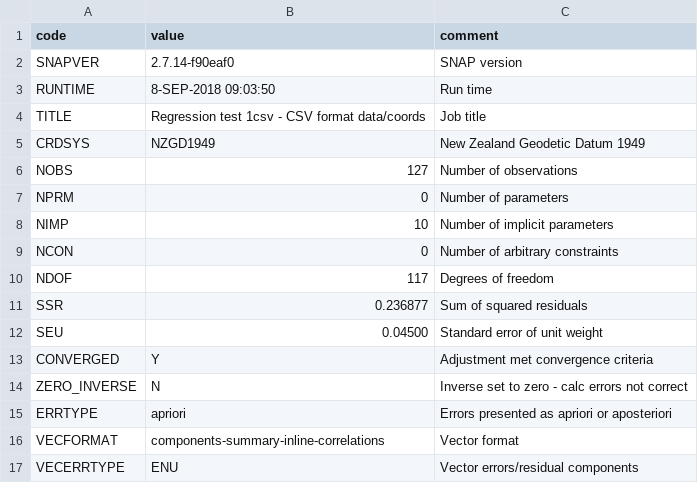
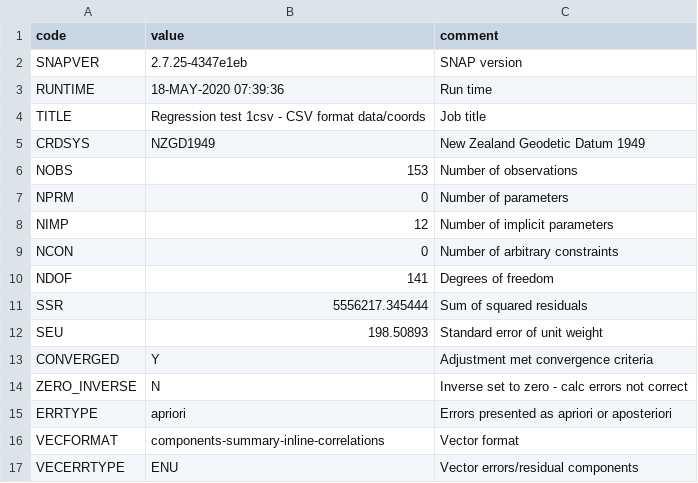
Before and after one commit to linz/snap, a CSV file: regression_tests/snap/check/test1csv/test1csv-metadata.csv, drawn as a sheet.

```diff
--- a/regression_tests/snap/check/test1csv/test1csv-metadata.csv
+++ b/regression_tests/snap/check/test1csv/test1csv-metadata.csv
@@ -1,13 +1,13 @@
 "code","value","comment"
-"SNAPVER","2.7.14-f90eaf0","SNAP version"
-"RUNTIME"," 8-SEP-2018 09:03:50","Run time"
+"SNAPVER","2.7.25-4347e1eb","SNAP version"
+"RUNTIME","18-MAY-2020 07:39:36","Run time"
 "TITLE","Regression test 1csv - CSV format data/coords","Job title"
 "CRDSYS","NZGD1949","New Zealand Geodetic Datum 1949"
-"NOBS",127,"Number of observations"
+"NOBS",153,"Number of observations"
 "NPRM",0,"Number of parameters"
-"NIMP",10,"Number of implicit parameters"
+"NIMP",12,"Number of implicit parameters"
 "NCON",0,"Number of arbitrary constraints"
-"NDOF",117,"Degrees of freedom"
-"SSR",0.236877,"Sum of squared residuals"
-"SEU",0.04500,"Standard error of unit weight"
+"NDOF",141,"Degrees of freedom"
+"SSR",5556217.345444,"Sum of squared residuals"
+"SEU",198.50893,"Standard error of unit weight"
 "CONVERGED","Y","Adjustment met convergence criteria"
```
Also changed, not shown: regression_tests/snap/check/test1csv/test1csv-filelist.csv, regression_tests/snap/check/test1csv/test1csv-obs.csv, 11 other files.
